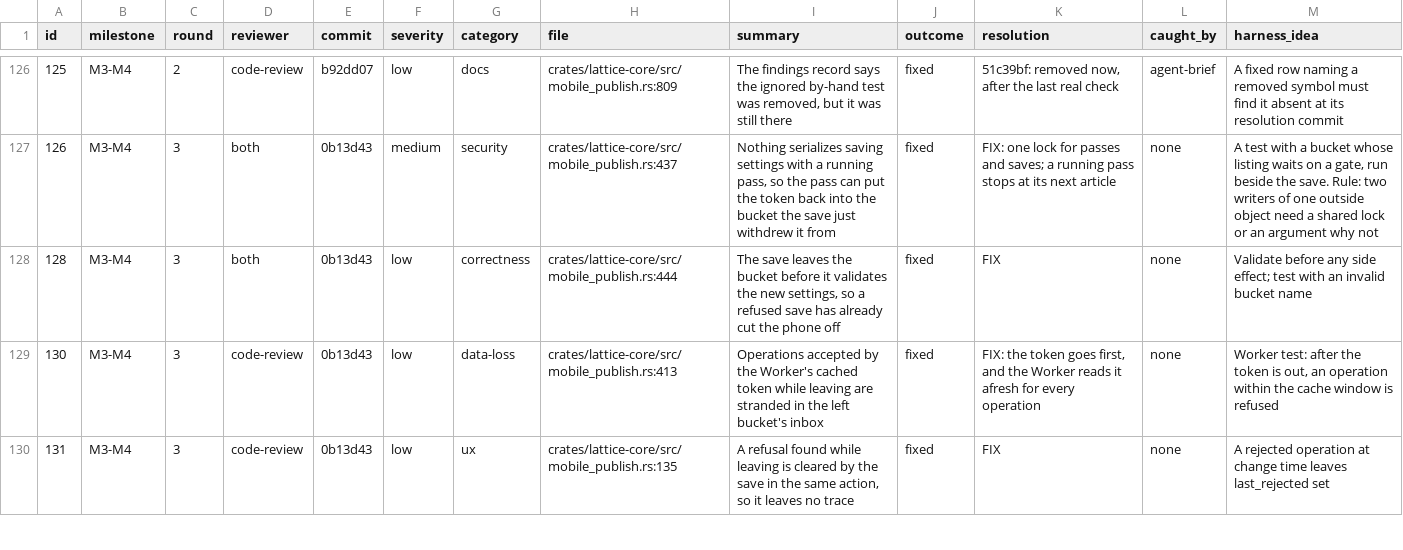
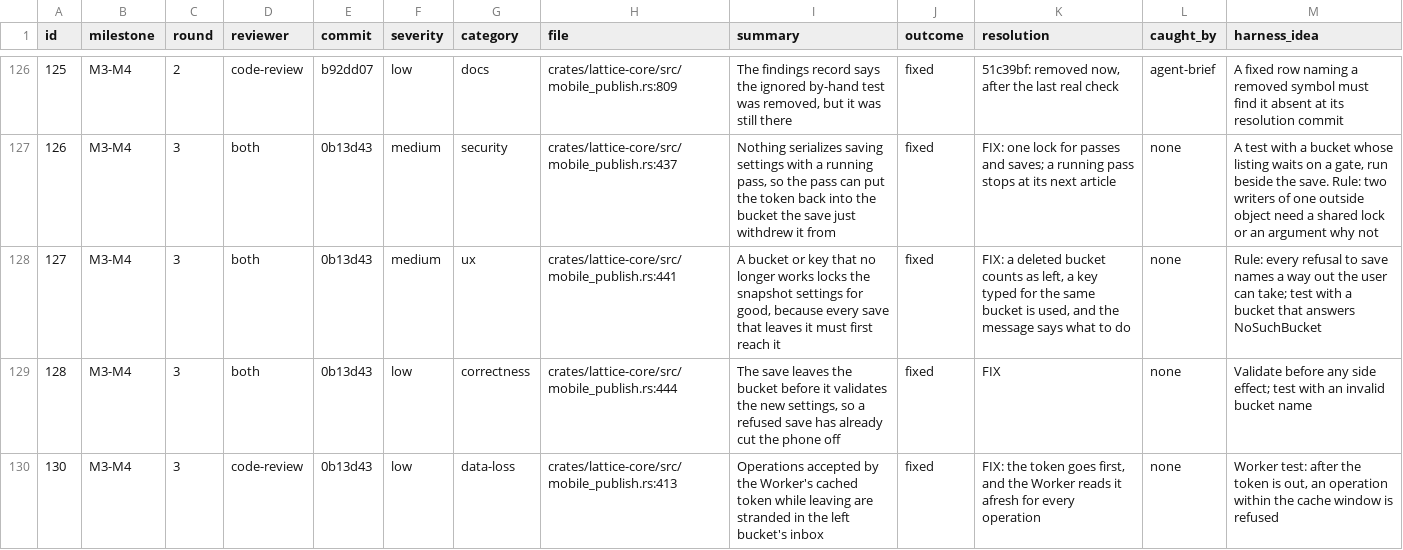
Before and after one commit to Maru32768/lattice, a TSV file: docs/review-2026-11-mobile/findings.tsv, drawn as a sheet; only a part is shown, gaps mark what is left out; the shorter side is filled out with more unchanged rows.

```diff
--- a/docs/review-2026-11-mobile/findings.tsv
+++ b/docs/review-2026-11-mobile/findings.tsv
@@ -127,2 +127,3 @@ id	milestone	round	reviewer	commit	severity	category	file	summary	outcome	resolu
 126	M3-M4	3	both	0b13d43	medium	security	crates/lattice-core/src/mobile_publish.rs:437	Nothing serializes saving settings with a running pass, so the pass can put the token back into the bucket the save just withdrew it from	fixed	FIX: one lock for passes and saves; a running pass stops at its next article	none	A test with a bucket whose listing waits on a gate, run beside the save. Rule: two writers of one outside object need a shared lock or an argument why not
+127	M3-M4	3	both	0b13d43	medium	ux	crates/lattice-core/src/mobile_publish.rs:441	A bucket or key that no longer works locks the snapshot settings for good, because every save that leaves it must first reach it	fixed	FIX: a deleted bucket counts as left, a key typed for the same bucket is used, and the message says what to do	none	Rule: every refusal to save names a way out the user can take; test with a bucket that answers NoSuchBucket
 128	M3-M4	3	both	0b13d43	low	correctness	crates/lattice-core/src/mobile_publish.rs:444	The save leaves the bucket before it validates the new settings, so a refused save has already cut the phone off	fixed	FIX	none	Validate before any side effect; test with an invalid bucket name
```
Also changed, not shown: 4 other files.
